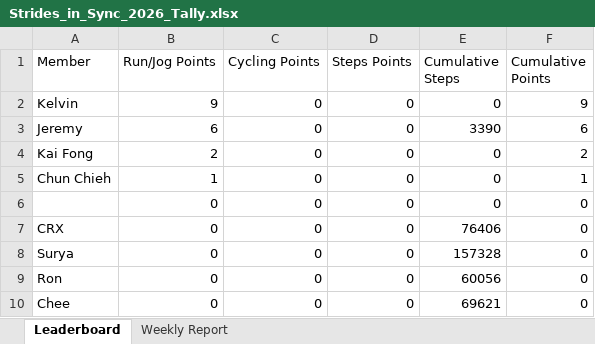
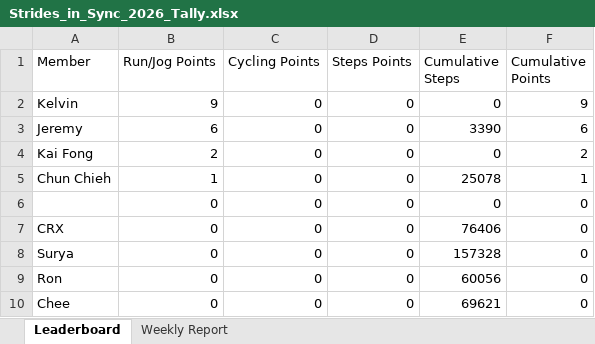
Before and after one commit to mrporky594/strides-and-sync, an Excel workbook: Strides_in_Sync_2026_Tally.xlsx, sheet Leaderboard, drawn as a sheet; values as stored, in another font and other column widths than the file's, no borders; the diff names each change by its address in the sheet, - before the commit and + after, or states it on an @@ line.

```diff
--- a/Strides_in_Sync_2026_Tally.xlsx (sheet Leaderboard)
+++ b/Strides_in_Sync_2026_Tally.xlsx (sheet Leaderboard)
-E5 (Cumulative Steps): 0
+E5 (Cumulative Steps): 25078
```
Also changed, not shown: sheet Weekly Report, Reports/Members/CRX_Activity_Report.xlsx, Reports/Members/Chee_Activity_Report.xlsx, 10 other files.
